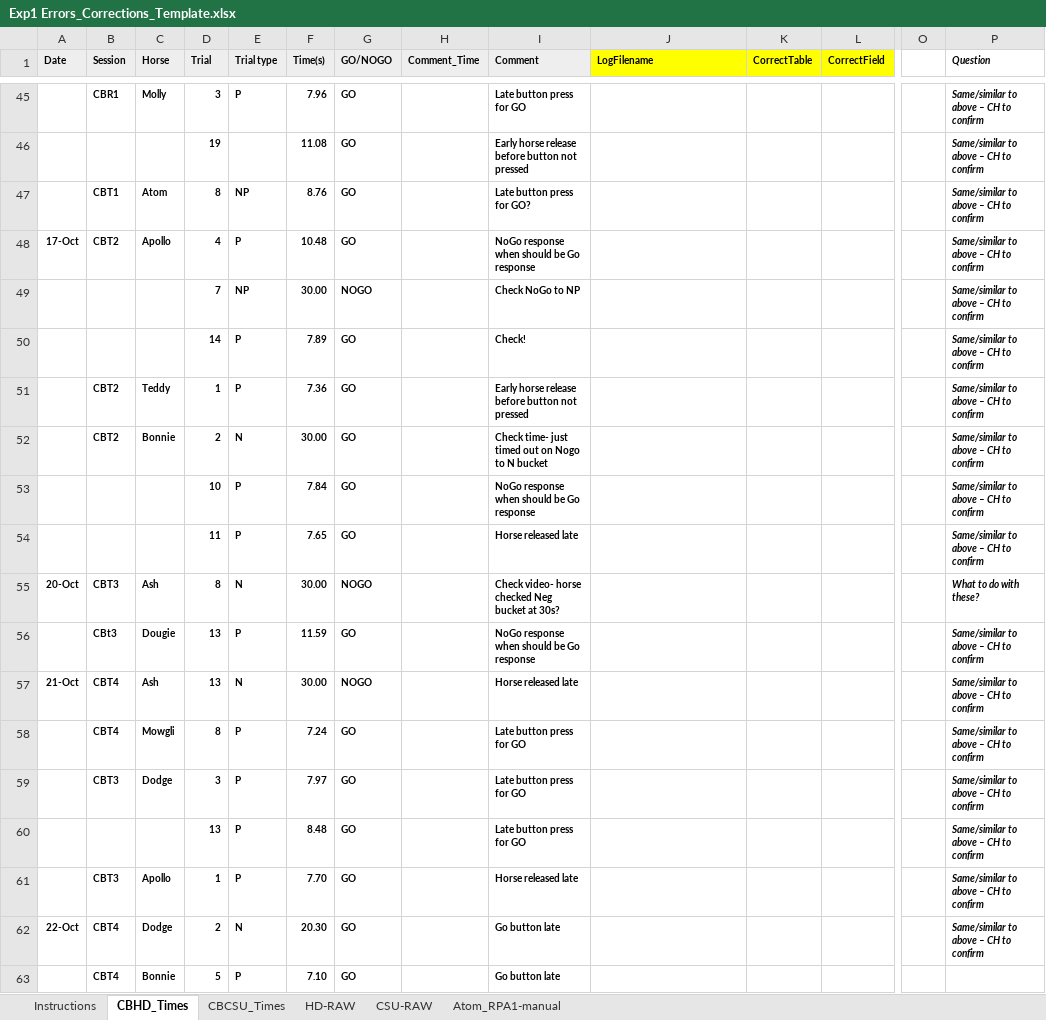
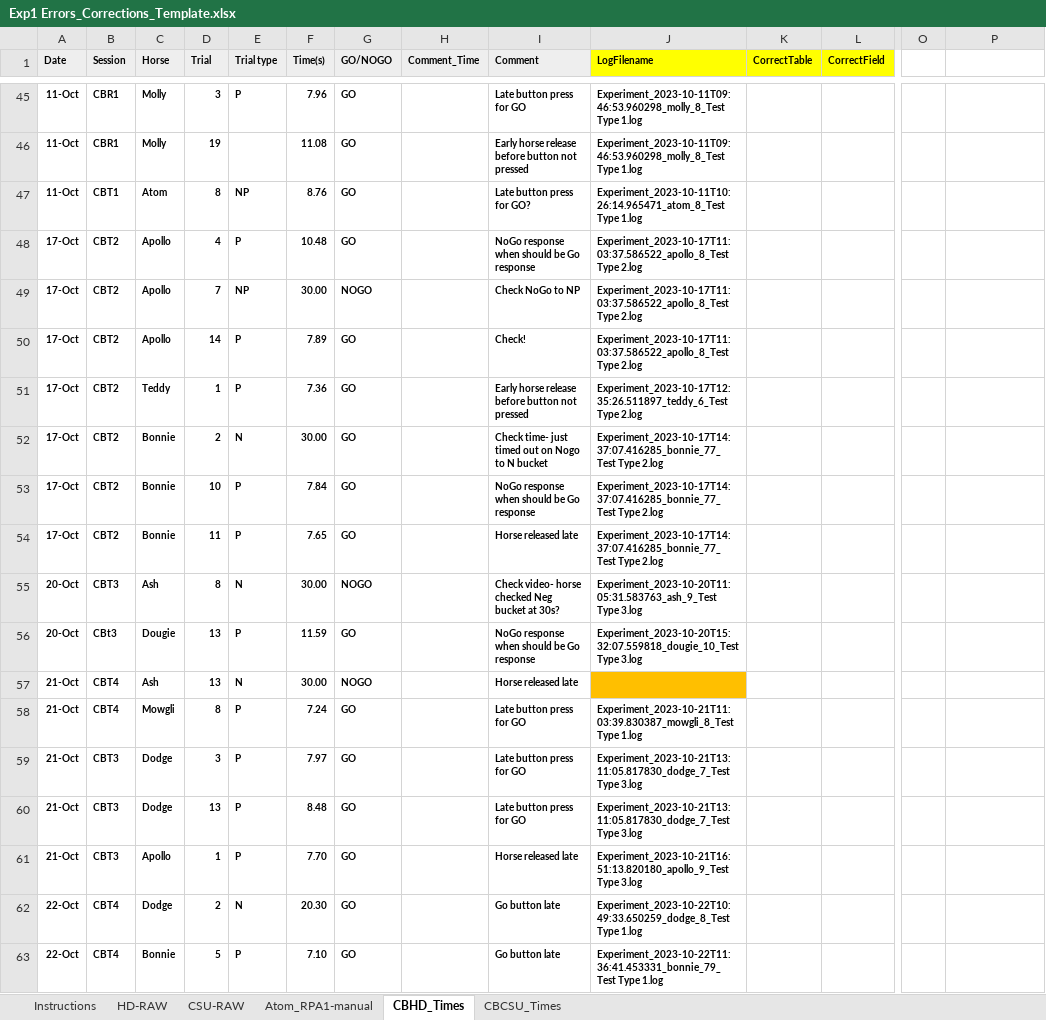
Before and after one commit to DataBooth/client-horse-logic, an Excel workbook: docs/from_CH/Exp1 Errors_Corrections_Template.xlsx, sheet CBHD_Times, drawn as a sheet; only a part is shown, gaps mark what is left out; values as stored, in another font and other column widths than the file's, no borders; removed rows and columns are numbered as before the commit, all else as after; rows hold the shown columns only; the diff covers the shown part only; the diff names each change by its address in the sheet, - before the commit and + after, or states it on an @@ line.

```diff
--- a/docs/from_CH/Exp1 Errors_Corrections_Template.xlsx (sheet CBHD_Times)
+++ b/docs/from_CH/Exp1 Errors_Corrections_Template.xlsx (sheet CBHD_Times)
@@ sheet tab order changed: Instructions | HD-RAW | CSU-RAW | Atom_RPA1-manual | CBHD_Times | CBCSU_Times @@
-P1: Question
+P1: (empty)
-A45 (Date): (empty)
+A45 (Date): 11-Oct
-J45 (LogFilename): (empty)
+J45 (LogFilename): Experiment_2023-10-11T09:46:53.960298_molly_8_Test Type 1.log
-P45: Same/similar to above – CH to confirm
+P45: (empty)
-row 46:  |  |  | 19 |  | 11.08 | GO |  | Early horse release before button not pressed |  |  |  |  | Same/similar to above – CH to confirm
+row 46: 11-Oct | CBR1 | Molly | 19 |  | 11.08 | GO |  | Early horse release before button not pressed | Experiment_2023-10-11T09:46:53.960298_molly_8_Test Type 1.log
-A47 (Date): (empty)
+A47 (Date): 11-Oct
-J47 (LogFilename): (empty)
+J47 (LogFilename): Experiment_2023-10-11T10:26:14.965471_atom_8_Test Type 1.log
-P47:P54: Same/similar to above – CH to confirm
+P47:P54: (empty)
-J48:J50 (LogFilename): (empty)
+J48:J50 (LogFilename): Experiment_2023-10-17T11:03:37.586522_apollo_8_Test Type 2.log
-A49:A54 (Date): (empty)
+A49:A54 (Date): 17-Oct
-B49:B50 (Session): (empty)
+B49:B50 (Session): CBT2
-C49:C50 (Horse): (empty)
+C49:C50 (Horse): Apollo
-J51 (LogFilename): (empty)
+J51 (LogFilename): Experiment_2023-10-17T12:35:26.511897_teddy_6_Test Type 2.log
-J52:J54 (LogFilename): (empty)
+J52:J54 (LogFilename): Experiment_2023-10-17T14:37:07.416285_bonnie_77_Test Type 2.log
-B53:B54 (Session): (empty)
+B53:B54 (Session): CBT2
-C53:C54 (Horse): (empty)
+C53:C54 (Horse): Bonnie
-J55 (LogFilename): (empty)
+J55 (LogFilename): Experiment_2023-10-20T11:05:31.583763_ash_9_Test Type 3.log
-P55: What to do with these?
+P55: (empty)
-A56 (Date): (empty)
+A56 (Date): 20-Oct
-J56 (LogFilename): (empty)
+J56 (LogFilename): Experiment_2023-10-20T15:32:07.559818_dougie_10_Test Type 3.log
-P56:P62: Same/similar to above – CH to confirm
+P56:P62: (empty)
-J57 fill: none
+J57 fill: #FFBF00
-A58:A61 (Date): (empty)
+A58:A61 (Date): 21-Oct
-J58 (LogFilename): (empty)
+J58 (LogFilename): Experiment_2023-10-21T11:03:39.830387_mowgli_8_Test Type 1.log
-J59:J60 (LogFilename): (empty)
+J59:J60 (LogFilename): Experiment_2023-10-21T13:11:05.817830_dodge_7_Test Type 3.log
-B60 (Session): (empty)
+B60 (Session): CBT3
-C60 (Horse): (empty)
+C60 (Horse): Dodge
-J61 (LogFilename): (empty)
+J61 (LogFilename): Experiment_2023-10-21T16:51:13.820180_apollo_9_Test Type 3.log
-J62 (LogFilename): (empty)
+J62 (LogFilename): Experiment_2023-10-22T10:49:33.650259_dodge_8_Test Type 1.log
-A63 (Date): (empty)
+A63 (Date): 22-Oct
-J63 (LogFilename): (empty)
+J63 (LogFilename): Experiment_2023-10-22T11:36:41.453331_bonnie_79_Test Type 1.log
```
Also changed, not shown: 23 added rows, 23 removed rows, 85 edited cells and cell formats elsewhere in this sheet, sheet CBCSU_Times.
